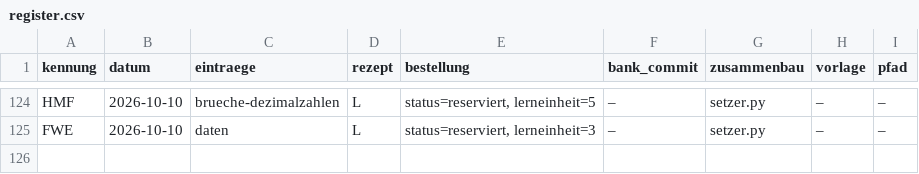
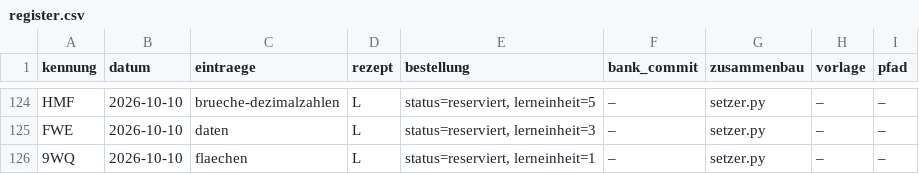
Before and after one commit to hz-0801/aufgabenbank, a CSV file: bau/register.csv, drawn as a sheet; only a part is shown, gaps mark what is left out.

```diff
--- a/bau/register.csv
+++ b/bau/register.csv
@@ -125 +125,2 @@ HMF;2026-10-10;brueche-dezimalzahlen;L;status=reserviert, lerneinheit=5;–;setz
 FWE;2026-10-10;daten;L;status=reserviert, lerneinheit=3;–;setzer.py;–;–
+9WQ;2026-10-10;flaechen;L;status=reserviert, lerneinheit=1;–;setzer.py;–;–
```
